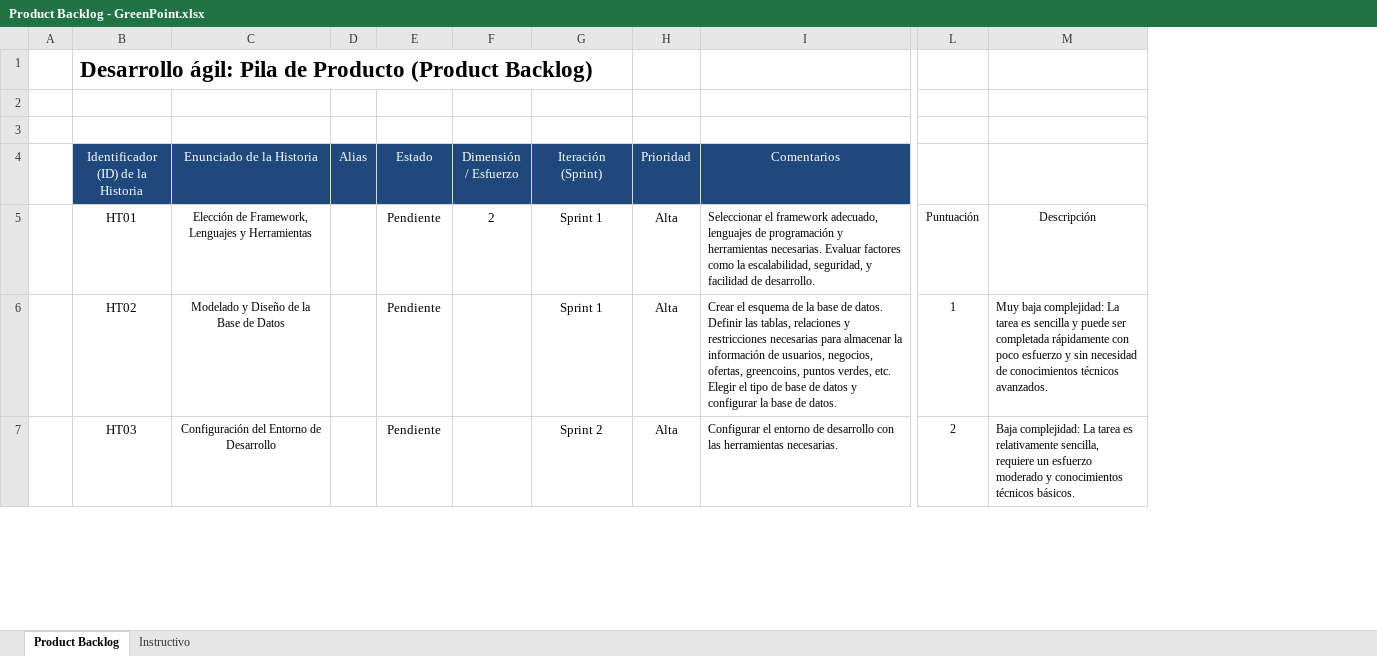
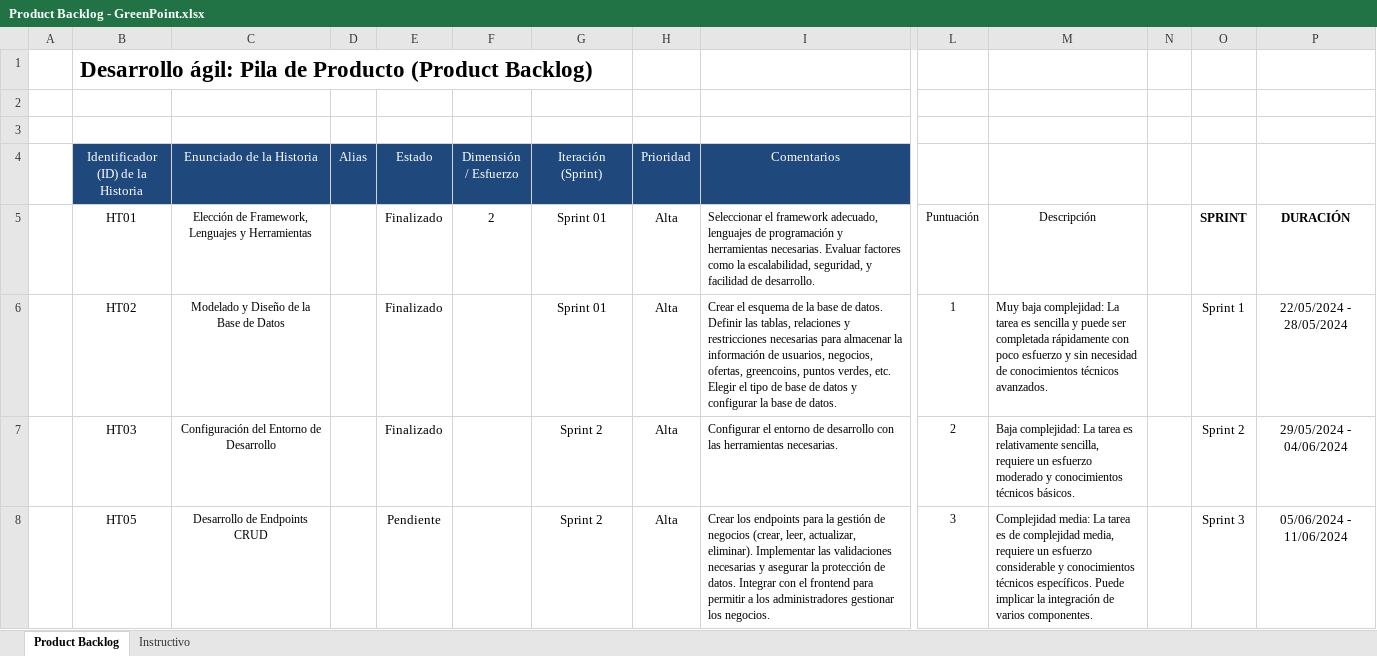
Before and after one commit to Zydell/GreenPoint, an Excel workbook: Documentation/Product Backlog - GreenPoint.xlsx, sheet Product Backlog, drawn as a sheet; only a part is shown, gaps mark what is left out; values as stored, in another font and other column widths than the file's, no borders; rows hold the shown columns only; the diff covers the shown part only; the diff names each change by its address in the sheet, - before the commit and + after, or states it on an @@ line.

Commit message:
Cambios

```diff
--- a/Documentation/Product Backlog - GreenPoint.xlsx (sheet Product Backlog)
+++ b/Documentation/Product Backlog - GreenPoint.xlsx (sheet Product Backlog)
+column N, empty
+column O, rows 5-7: SPRINT | Sprint 1 | Sprint 2
+column P, rows 5-7: DURACIÓN | 22/05/2024 - 28/05/2024 | 29/05/2024 - 04/06/2024
-E5:E7 (Estado): Pendiente
+E5:E7 (Estado): Finalizado
-G5:G6 (Iteración (Sprint)): Sprint 1
+G5:G6 (Iteración (Sprint)): Sprint 01
+row 8:  | HT05 | Desarrollo de Endpoints CRUD |  | Pendiente |  | Sprint 2 | Alta | Crear los endpoints para la gestión de negocios (crear, leer, actualizar, eliminar). Implementar las validaciones necesarias y asegurar la protección de datos. Integrar con el frontend para permitir a los administradores gestionar los negocios. | 3 | Complejidad media: La tarea es de complejidad media, requiere un esfuerzo considerable y conocimientos técnicos específicos. Puede implicar la integración de varios componentes. |  | Sprint 3 | 05/06/2024 - 11/06/2024
```
Also changed, not shown: 1 added row, 1 removed row and 4 edited cells elsewhere in this sheet.
